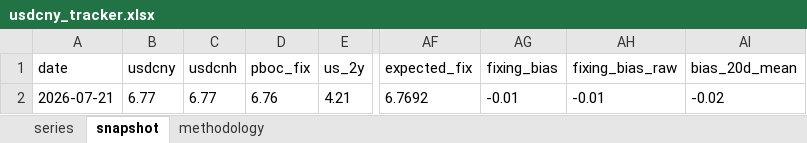
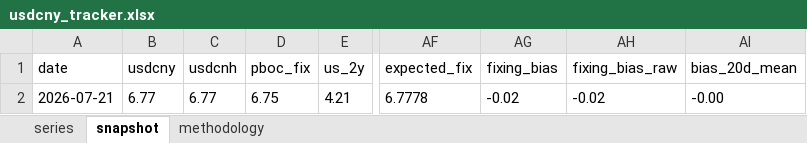
Before and after one commit to erickviann1-dev/usdcny-tracker, an Excel workbook: docs/usdcny_tracker.xlsx, sheet snapshot, drawn as a sheet; only a part is shown, gaps mark what is left out; values as stored, in another font and other column widths than the file's, no borders; the diff names each change by its address in the sheet, - before the commit and + after, or states it on an @@ line.

```diff
--- a/docs/usdcny_tracker.xlsx (sheet snapshot)
+++ b/docs/usdcny_tracker.xlsx (sheet snapshot)
-D2 (pboc_fix): 6.76
+D2 (pboc_fix): 6.75
-AF2 (expected_fix): 6.7692
+AF2 (expected_fix): 6.7778
-AG2 (fixing_bias): -0.01
+AG2 (fixing_bias): -0.02
-AH2 (fixing_bias_raw): -0.01
+AH2 (fixing_bias_raw): -0.02
-AI2 (bias_20d_mean): -0.02
+AI2 (bias_20d_mean): -0.00
```
Also changed, not shown: sheet series, 3 other files.
